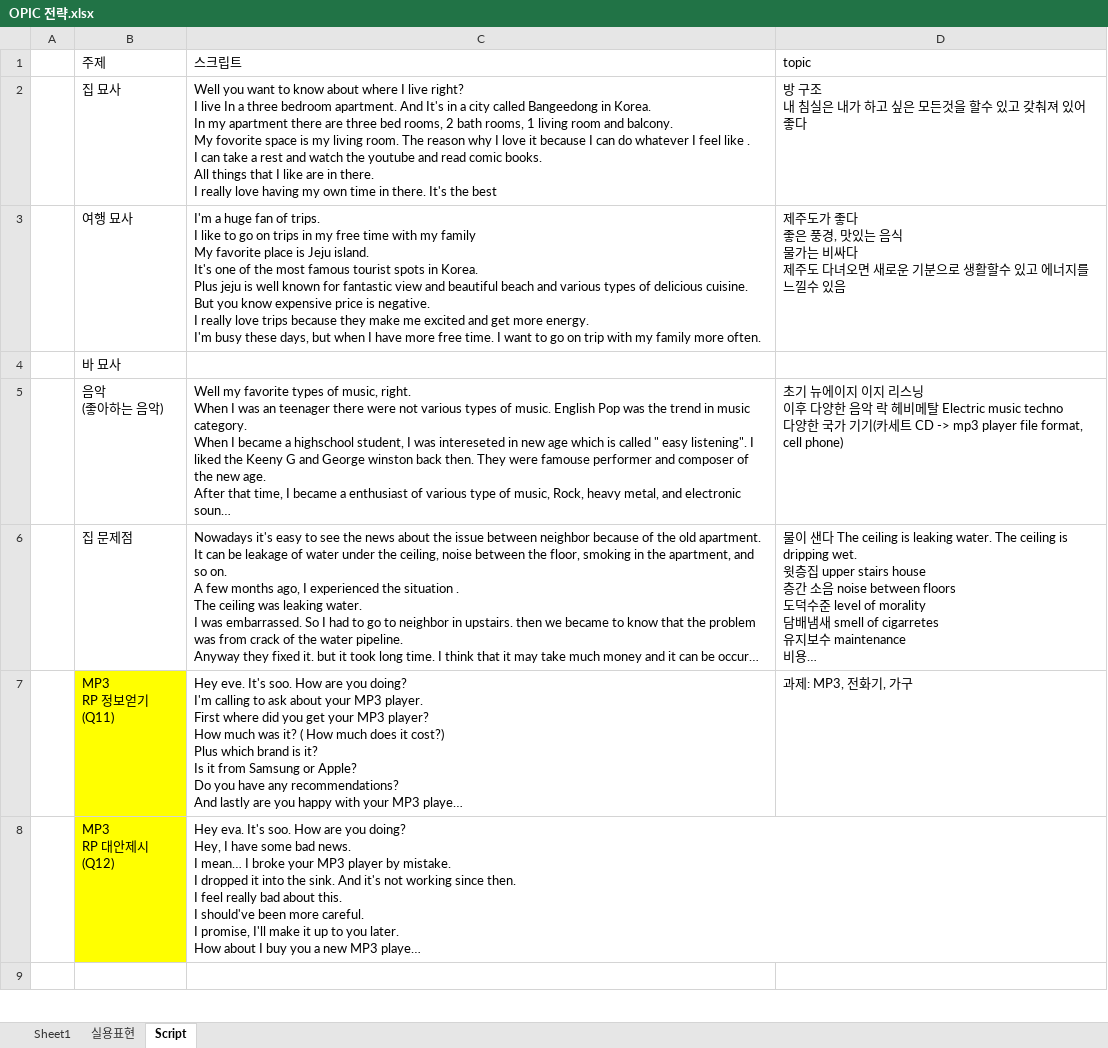
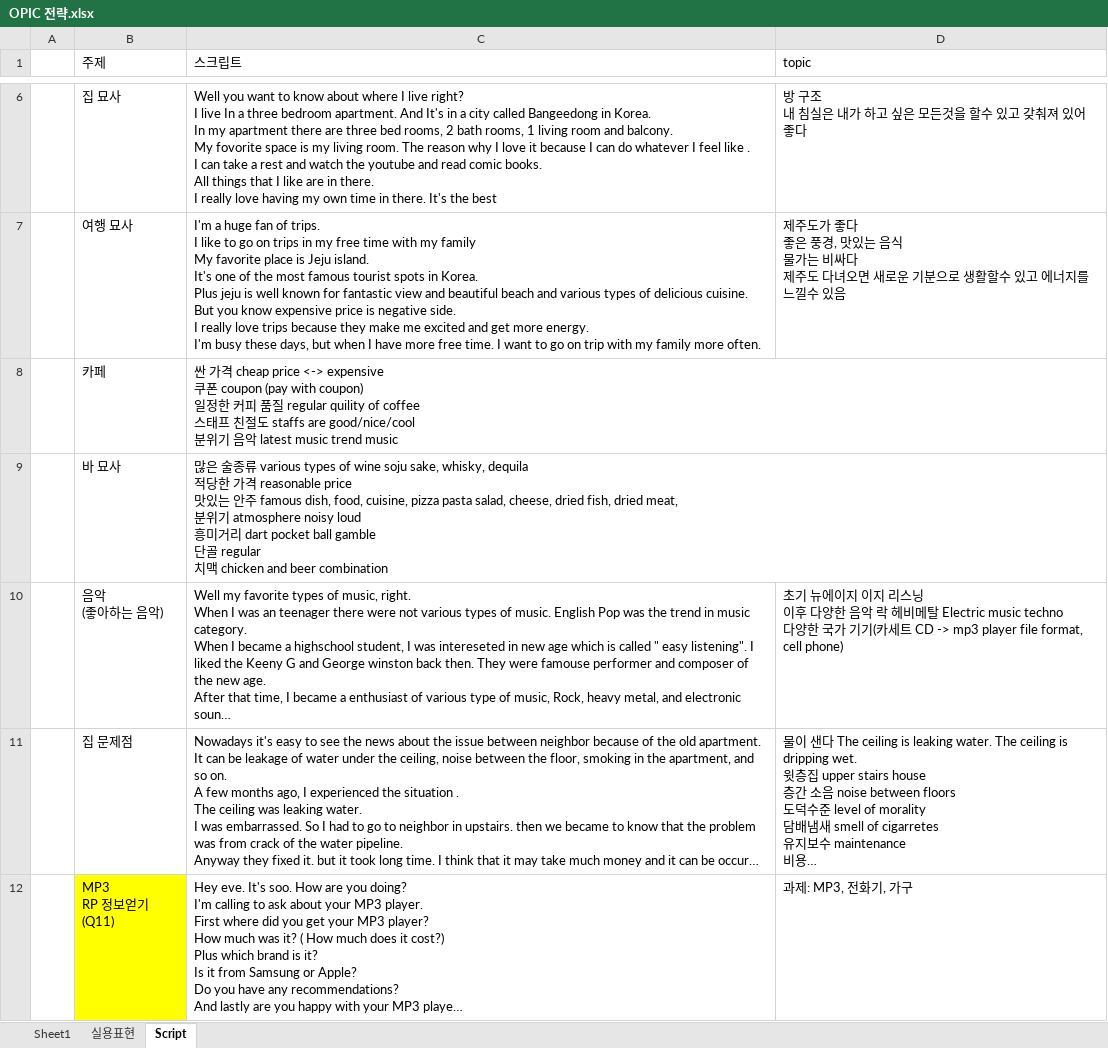
Before and after one commit to EunsuChoi76/OPIC, an Excel workbook: OPIC 전략.xlsx, sheet Script, drawn as a sheet; only a part is shown, gaps mark what is left out; the shorter side is filled out with more unchanged rows; long unchanged cells end in …; values as stored, in another font and other column widths than the file's, no borders; addresses are those after the commit; ↵ is a line break in a cell; the diff covers the shown part only; the diff names each change by its address in the sheet, - before the commit and + after, or states it on an @@ line.

Commit message:
20230908

```diff
--- a/OPIC 전략.xlsx (sheet Script)
+++ b/OPIC 전략.xlsx (sheet Script)
-C7 (스크립트): …price is negative. ↵ I really…
+C7 (스크립트): …price is negative side. ↵ I really…
+row 8:  | 카페 | 싼 가격 cheap price <-> expensive ↵ 쿠폰 coupon (pay with coupon) ↵ 일정한 커피 품질 regular quility of coffee ↵ 스태프 친절도 staffs are good/nice/cool ↵ 분위기 음악 latest music trend music
-C9 (스크립트): (empty)
+C9 (스크립트): 많은 술종류 various types of wine soju sake, whisky, dequila ↵ 적당한 가격 reasonable price ↵ 맛있는 안주 famous dish, food, cuisine, pizza pasta salad, cheese, dried fish, dried meat, ↵ 분위기 atmosphere noisy loud ↵ 흥미거리 dart pocket ball gamble ↵ 단골 regular ↵ 치맥 chicken and beer combination
```
Also changed, not shown: 4 added rows and 2 edited cells elsewhere in this sheet.
